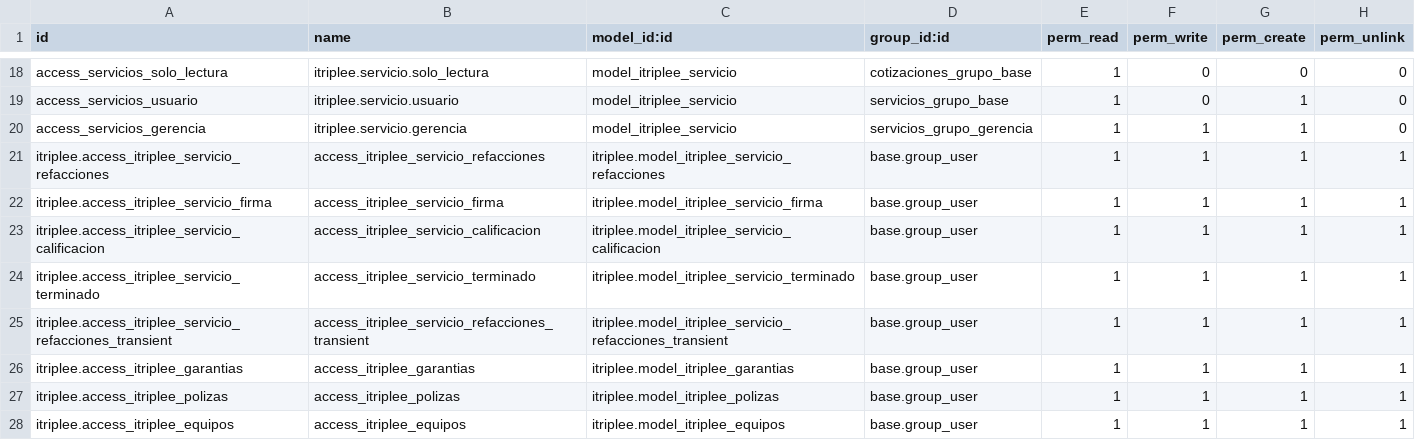
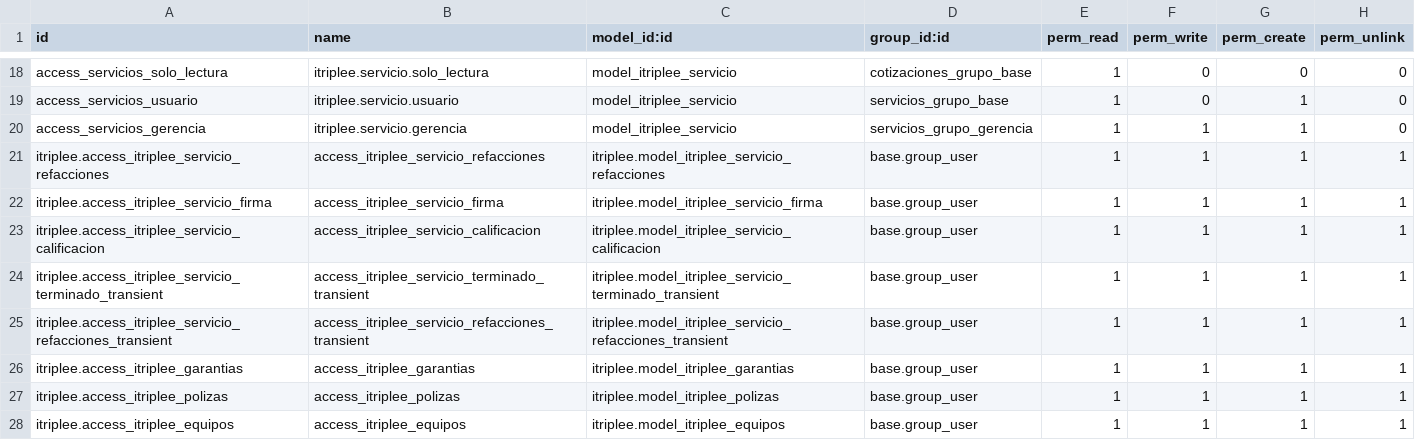
Before and after one commit to Squall-The-Crow/itriplee, a CSV file: security/ir.model.access.csv, drawn as a sheet; only a part is shown, gaps mark what is left out.

Commit message:
Update ir.model.access.csv

```diff
--- a/security/ir.model.access.csv
+++ b/security/ir.model.access.csv
@@ -23,3 +23,3 @@ itriplee.access_itriplee_servicio_firma,access_itriplee_servicio_firma,itriplee.
 itriplee.access_itriplee_servicio_calificacion,access_itriplee_servicio_calificacion,itriplee.model_itriplee_servicio_calificacion,base.group_user,1,1,1,1
-itriplee.access_itriplee_servicio_terminado,access_itriplee_servicio_terminado,itriplee.model_itriplee_servicio_terminado,base.group_user,1,1,1,1
+itriplee.access_itriplee_servicio_terminado_transient,access_itriplee_servicio_terminado_transient,itriplee.model_itriplee_servicio_terminado_transient,base.group_user,1,1,1,1
 itriplee.access_itriplee_servicio_refacciones_transient,access_itriplee_servicio_refacciones_transient,itriplee.model_itriplee_servicio_refacciones_transient,base.group_user,1,1,1,1
```
